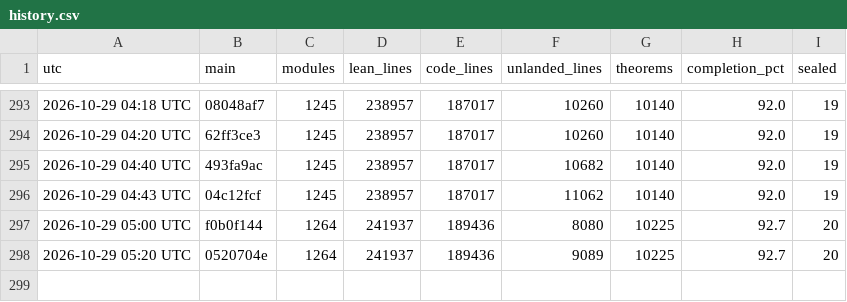
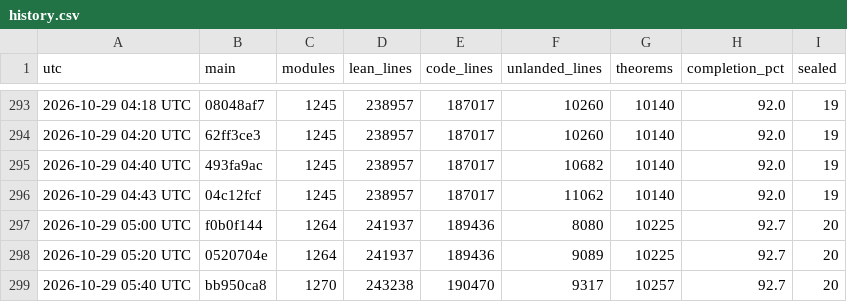
Before and after one commit to scottnarmstrong/KAM-dev, a CSV file: docs/campaign/history.csv, drawn as a sheet; only a part is shown, gaps mark what is left out.

```diff
--- a/docs/campaign/history.csv
+++ b/docs/campaign/history.csv
@@ -298 +298,2 @@ utc,main,modules,lean_lines,code_lines,unlanded_lines,theorems,completion_pct,se
 2026-10-29 05:20 UTC,0520704e,1264,241937,189436,9089,10225,92.7,20
+2026-10-29 05:40 UTC,bb950ca8,1270,243238,190470,9317,10257,92.7,20
```
Also changed, not shown: 1 other file.
